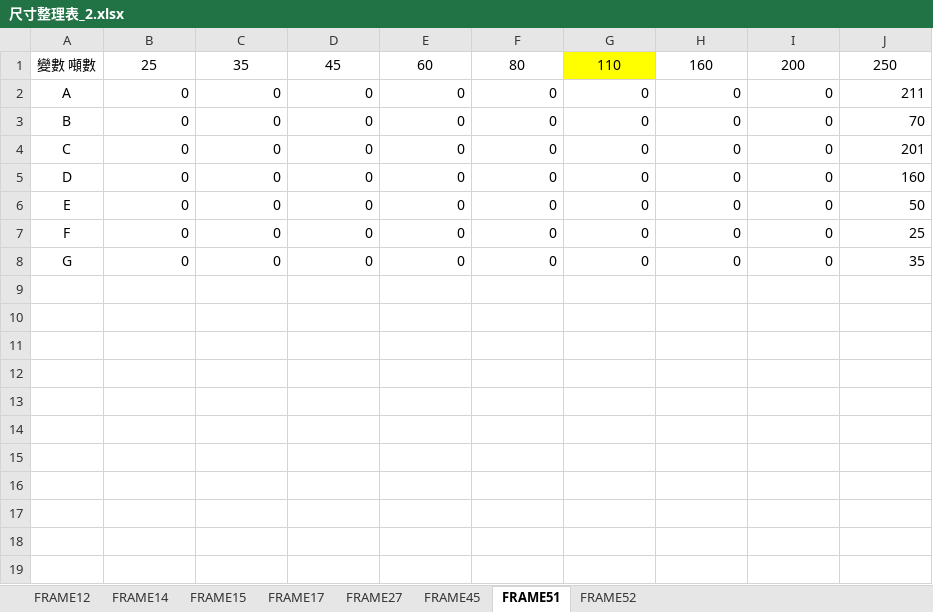
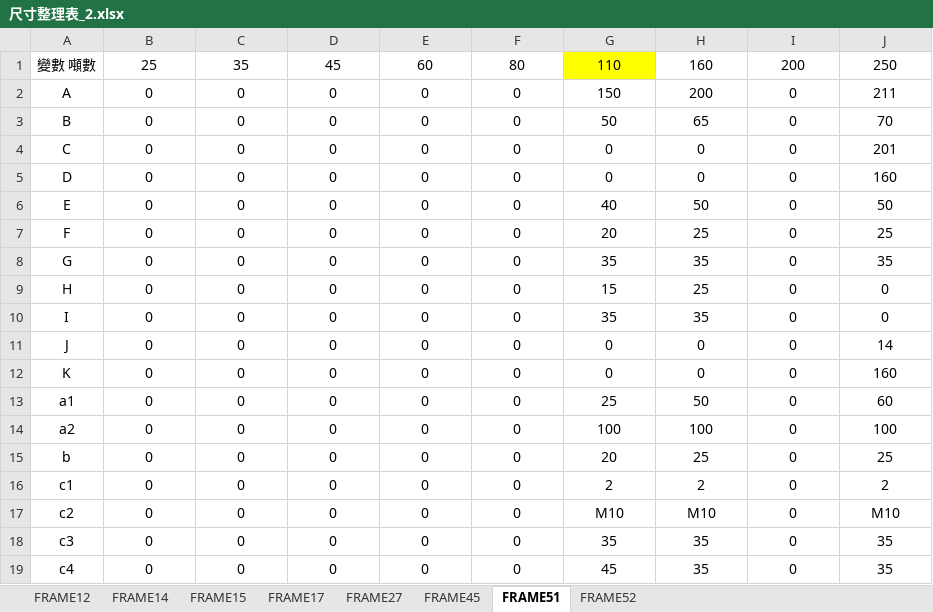
Before and after one commit to sinje0816/stamping_press, an Excel workbook: SYEI_stamping_press_system/尺寸整理表_2.xlsx, sheet FRAME51, drawn as a sheet; values as stored, in another font and other column widths than the file's, no borders; the diff names each change by its address in the sheet, - before the commit and + after, or states it on an @@ line.

```diff
--- a/SYEI_stamping_press_system/尺寸整理表_2.xlsx (sheet FRAME51)
+++ b/SYEI_stamping_press_system/尺寸整理表_2.xlsx (sheet FRAME51)
-B2:J8 alignment: right
+B2:J8 alignment: center
-G2: 0
+G2: 150
-H2: 0
+H2: 200
-G3: 0
+G3: 50
-H3: 0
+H3: 65
-G6: 0
+G6: 40
-H6: 0
+H6: 50
-G7: 0
+G7: 20
-H7: 0
+H7: 25
-G8: 0
+G8: 35
-H8: 0
+H8: 35
+row 9: H | 0 | 0 | 0 | 0 | 0 | 15 | 25 | 0 | 0
+row 10: I | 0 | 0 | 0 | 0 | 0 | 35 | 35 | 0 | 0
+row 11: J | 0 | 0 | 0 | 0 | 0 | 0 | 0 | 0 | 14
+row 12: K | 0 | 0 | 0 | 0 | 0 | 0 | 0 | 0 | 160
+row 13: a1 | 0 | 0 | 0 | 0 | 0 | 25 | 50 | 0 | 60
+row 14: a2 | 0 | 0 | 0 | 0 | 0 | 100 | 100 | 0 | 100
+row 15: b | 0 | 0 | 0 | 0 | 0 | 20 | 25 | 0 | 25
+row 16: c1 | 0 | 0 | 0 | 0 | 0 | 2 | 2 | 0 | 2
+row 17: c2 | 0 | 0 | 0 | 0 | 0 | M10 | M10 | 0 | M10
+row 18: c3 | 0 | 0 | 0 | 0 | 0 | 35 | 35 | 0 | 35
+row 19: c4 | 0 | 0 | 0 | 0 | 0 | 45 | 35 | 0 | 35
```
Also changed, not shown: sheet FRAME15, sheet FRAME45, 34 other files.
